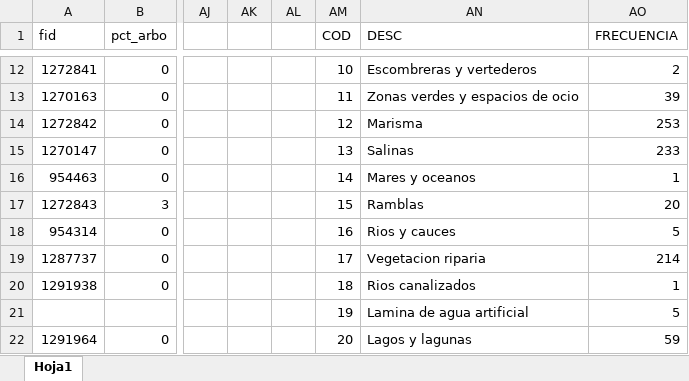
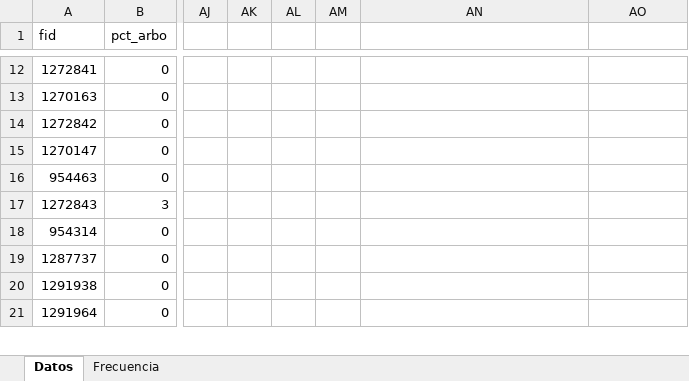
Before and after one commit to alba-linares/rTFM, an Excel workbook: Pasarela_distribucion_codigos.xlsx, sheet Datos, drawn as a sheet; only a part is shown, gaps mark what is left out; values as stored, in another font and other column widths than the file's, no cell formats; conditional formats not drawn; removed rows and columns are numbered as before the commit, all else as after; rows hold the shown columns only; the diff covers the shown part only; the diff names each change by its address in the sheet, - before the commit and + after, or states it on an @@ line.

```diff
--- a/Pasarela_distribucion_codigos.xlsx (sheet Datos)
+++ b/Pasarela_distribucion_codigos.xlsx (sheet Datos)
-sheet tab: Hoja1
+sheet tab: Datos
+sheet tab: Frecuencia
-AM1: COD
+AM1: (empty)
-AN1: DESC
+AN1: (empty)
-AO1: FRECUENCIA
+AO1: (empty)
-AM12: 10
+AM12: (empty)
-AN12: Escombreras y vertederos
+AN12: (empty)
-AO12: 2
+AO12: (empty)
-AM13: 11
+AM13: (empty)
-AN13: Zonas verdes y espacios de ocio
+AN13: (empty)
-AO13: 39
+AO13: (empty)
-AM14: 12
+AM14: (empty)
-AN14: Marisma
+AN14: (empty)
-AO14: 253
+AO14: (empty)
-AM15: 13
+AM15: (empty)
-AN15: Salinas
+AN15: (empty)
-AO15: 233
+AO15: (empty)
-AM16: 14
+AM16: (empty)
-AN16: Mares y oceanos
+AN16: (empty)
-AO16: 1
+AO16: (empty)
-AM17: 15
+AM17: (empty)
-AN17: Ramblas
+AN17: (empty)
-AO17: 20
+AO17: (empty)
-AM18: 16
+AM18: (empty)
-AN18: Rios y cauces
+AN18: (empty)
-AO18: 5
+AO18: (empty)
-AM19: 17
+AM19: (empty)
-AN19: Vegetacion riparia
+AN19: (empty)
-AO19: 214
+AO19: (empty)
-AM20: 18
+AM20: (empty)
-AN20: Rios canalizados
+AN20: (empty)
-AO20: 1
+AO20: (empty)
-row 21:  |  |  |  |  | 19 | Lamina de agua artificial | 5
-AM21: 20
+AM21: (empty)
-AN21: Lagos y lagunas
+AN21: (empty)
-AO21: 59
+AO21: (empty)
```
Also changed, not shown: 54 removed rows and 243 edited cells elsewhere in this sheet, cell formats, Correspondencias_SIOSE - modificada (v5).xlsx, 2 other files.
